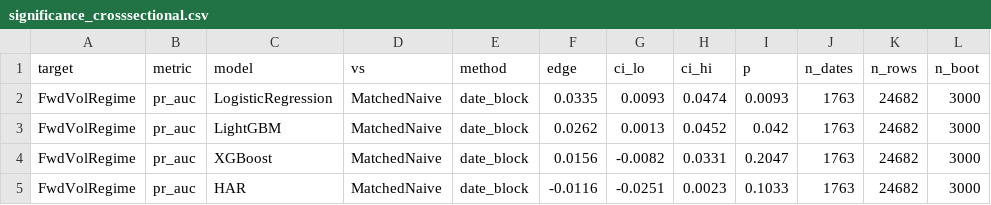
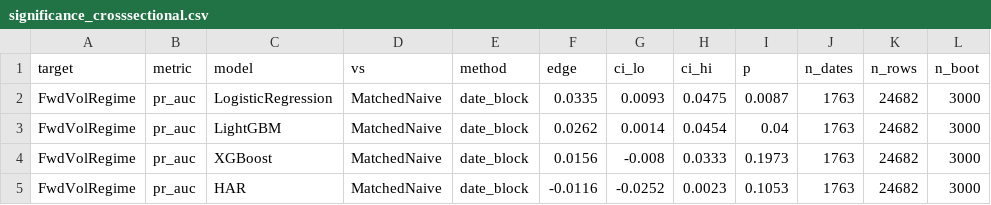
Before and after one commit to tisyasharma/volatility-regime-forecasting, a CSV file: reports/metrics/significance_crosssectional.csv, drawn as a sheet.

```diff
--- a/reports/metrics/significance_crosssectional.csv
+++ b/reports/metrics/significance_crosssectional.csv
@@ -1,5 +1,5 @@
 target,metric,model,vs,method,edge,ci_lo,ci_hi,p,n_dates,n_rows,n_boot
-FwdVolRegime,pr_auc,LogisticRegression,MatchedNaive,date_block,0.0335,0.0093,0.0474,0.0093,1763,24682,3000
-FwdVolRegime,pr_auc,LightGBM,MatchedNaive,date_block,0.0262,0.0013,0.0452,0.042,1763,24682,3000
-FwdVolRegime,pr_auc,XGBoost,MatchedNaive,date_block,0.0156,-0.0082,0.0331,0.2047,1763,24682,3000
-FwdVolRegime,pr_auc,HAR,MatchedNaive,date_block,-0.0116,-0.0251,0.0023,0.1033,1763,24682,3000
+FwdVolRegime,pr_auc,LogisticRegression,MatchedNaive,date_block,0.0335,0.0093,0.0475,0.0087,1763,24682,3000
+FwdVolRegime,pr_auc,LightGBM,MatchedNaive,date_block,0.0262,0.0014,0.0454,0.04,1763,24682,3000
+FwdVolRegime,pr_auc,XGBoost,MatchedNaive,date_block,0.0156,-0.008,0.0333,0.1973,1763,24682,3000
+FwdVolRegime,pr_auc,HAR,MatchedNaive,date_block,-0.0116,-0.0252,0.0023,0.1053,1763,24682,3000
```
Also changed, not shown: 35 other files.
